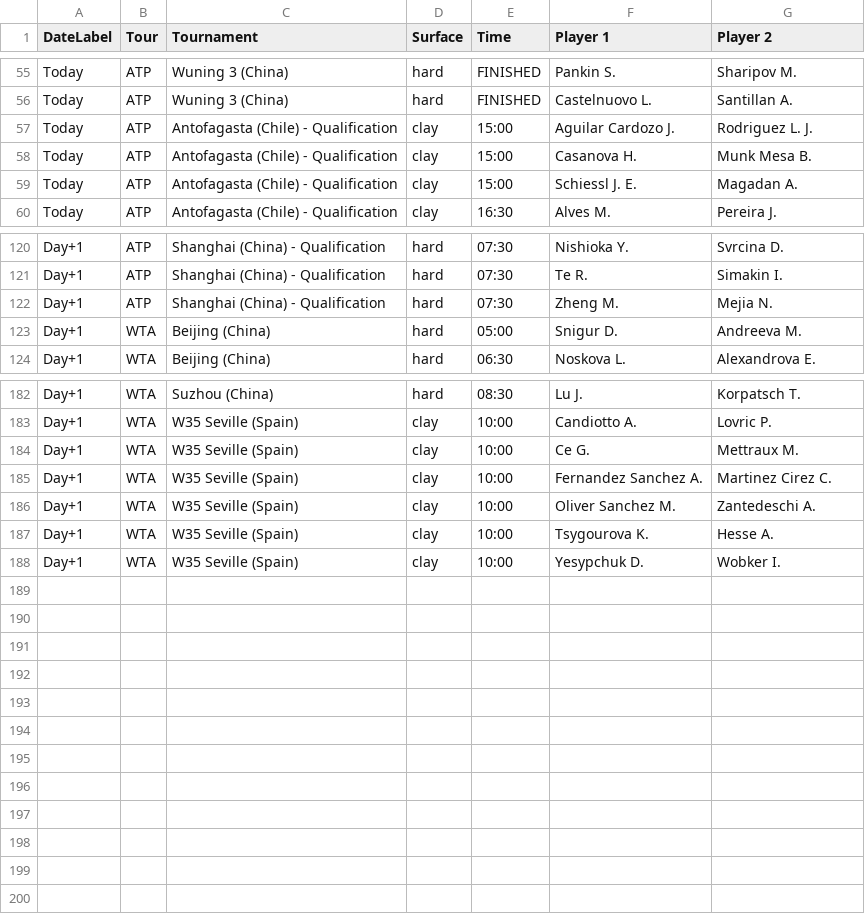
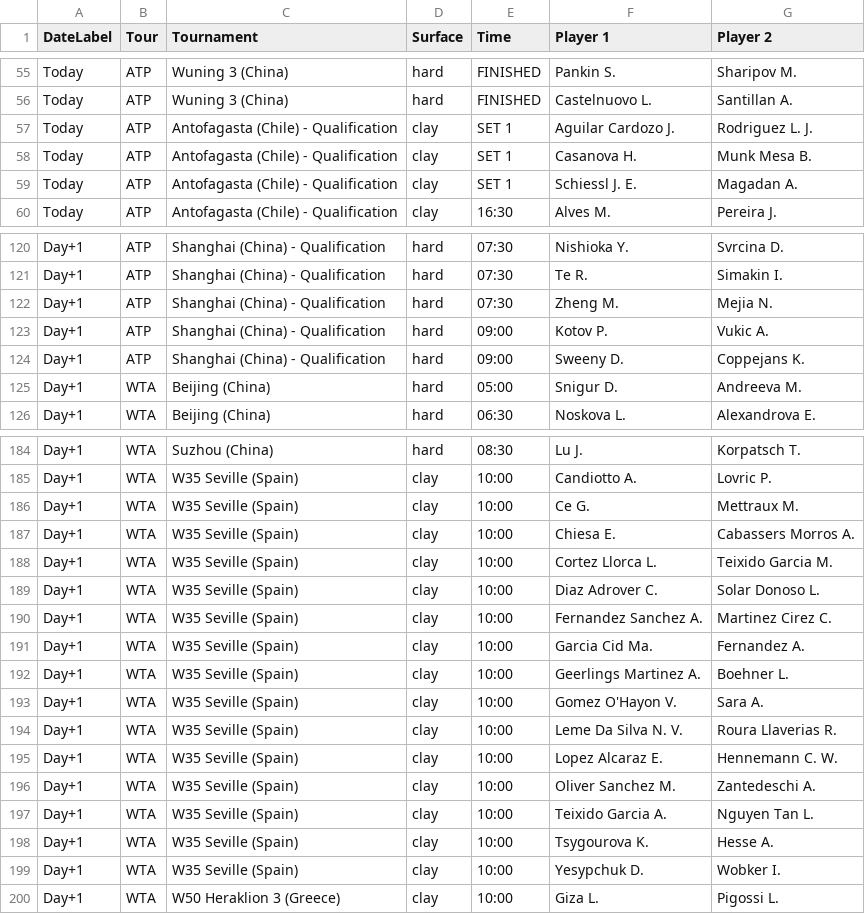
Before and after one commit to rajnakviliam/tennis-surface-elo, a CSV file: flashscore_matches.csv, drawn as a sheet; only a part is shown, gaps mark what is left out; the diff covers the shown part only.

Commit message:
Update Flashscore data: flashscore_matches.csv

```diff
--- a/flashscore_matches.csv
+++ b/flashscore_matches.csv
@@ -56,5 +56,5 @@ Today;ATP;Wuning 3 (China);hard;FINISHED;Pankin S.;Sharipov M.
 Today;ATP;Wuning 3 (China);hard;FINISHED;Castelnuovo L.;Santillan A.
-Today;ATP;Antofagasta (Chile) - Qualification;clay;15:00;Aguilar Cardozo J.;Rodriguez L. J.
-Today;ATP;Antofagasta (Chile) - Qualification;clay;15:00;Casanova H.;Munk Mesa B.
-Today;ATP;Antofagasta (Chile) - Qualification;clay;15:00;Schiessl J. E.;Magadan A.
+Today;ATP;Antofagasta (Chile) - Qualification;clay;SET 1;Aguilar Cardozo J.;Rodriguez L. J.
+Today;ATP;Antofagasta (Chile) - Qualification;clay;SET 1;Casanova H.;Munk Mesa B.
+Today;ATP;Antofagasta (Chile) - Qualification;clay;SET 1;Schiessl J. E.;Magadan A.
 Today;ATP;Antofagasta (Chile) - Qualification;clay;16:30;Alves M.;Pereira J.
@@ -122,2 +122,4 @@ Day+1;ATP;Shanghai (China) - Qualification;hard;07:30;Te R.;Simakin I.
 Day+1;ATP;Shanghai (China) - Qualification;hard;07:30;Zheng M.;Mejia N.
+Day+1;ATP;Shanghai (China) - Qualification;hard;09:00;Kotov P.;Vukic A.
+Day+1;ATP;Shanghai (China) - Qualification;hard;09:00;Sweeny D.;Coppejans K.
 Day+1;WTA;Beijing (China);hard;05:00;Snigur D.;Andreeva M.
@@ -184,5 +186,15 @@ Day+1;WTA;W35 Seville (Spain);clay;10:00;Candiotto A.;Lovric P.
 Day+1;WTA;W35 Seville (Spain);clay;10:00;Ce G.;Mettraux M.
+Day+1;WTA;W35 Seville (Spain);clay;10:00;Chiesa E.;Cabassers Morros A.
+Day+1;WTA;W35 Seville (Spain);clay;10:00;Cortez Llorca L.;Teixido Garcia M.
+Day+1;WTA;W35 Seville (Spain);clay;10:00;Diaz Adrover C.;Solar Donoso L.
 Day+1;WTA;W35 Seville (Spain);clay;10:00;Fernandez Sanchez A.;Martinez Cirez C.
+Day+1;WTA;W35 Seville (Spain);clay;10:00;Garcia Cid Ma.;Fernandez A.
+Day+1;WTA;W35 Seville (Spain);clay;10:00;Geerlings Martinez A.;Boehner L.
+Day+1;WTA;W35 Seville (Spain);clay;10:00;Gomez O'Hayon V.;Sara A.
+Day+1;WTA;W35 Seville (Spain);clay;10:00;Leme Da Silva N. V.;Roura Llaverias R.
+Day+1;WTA;W35 Seville (Spain);clay;10:00;Lopez Alcaraz E.;Hennemann C. W.
 Day+1;WTA;W35 Seville (Spain);clay;10:00;Oliver Sanchez M.;Zantedeschi A.
+Day+1;WTA;W35 Seville (Spain);clay;10:00;Teixido Garcia A.;Nguyen Tan L.
 Day+1;WTA;W35 Seville (Spain);clay;10:00;Tsygourova K.;Hesse A.
 Day+1;WTA;W35 Seville (Spain);clay;10:00;Yesypchuk D.;Wobker I.
+Day+1;WTA;W50 Heraklion 3 (Greece);clay;10:00;Giza L.;Pigossi L.
```
Also changed, not shown: 2 added rows, 2 removed rows and 29 edited cells elsewhere in this file.
